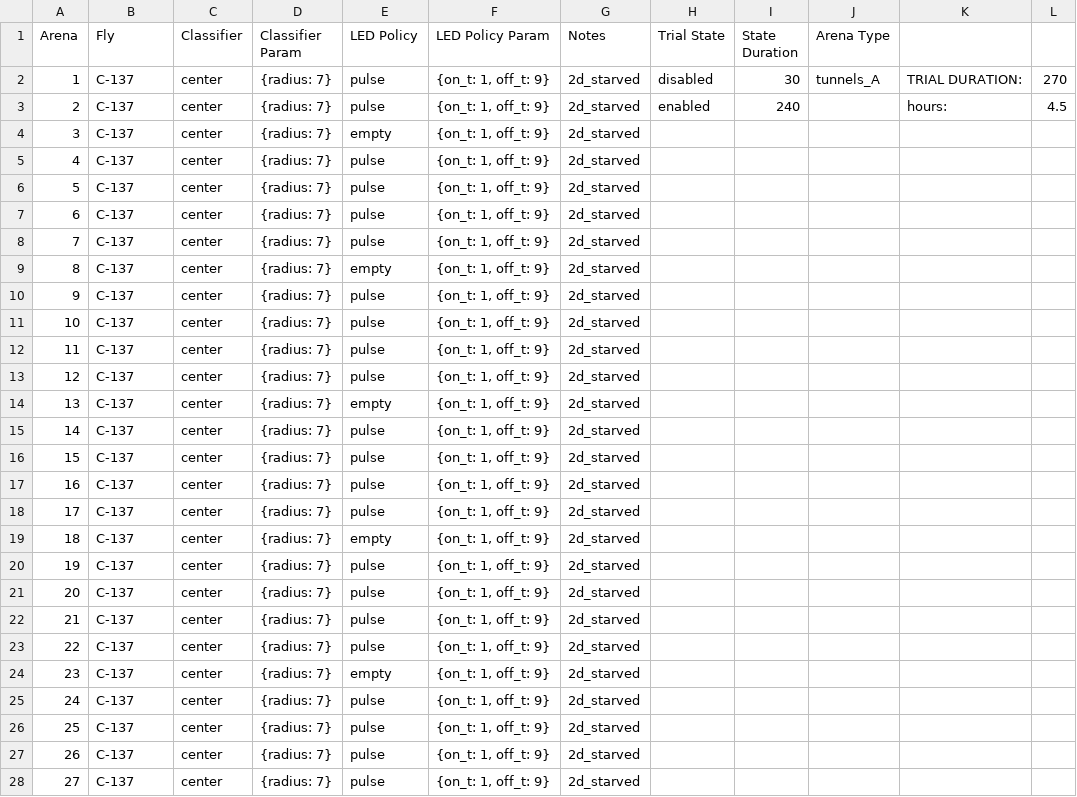
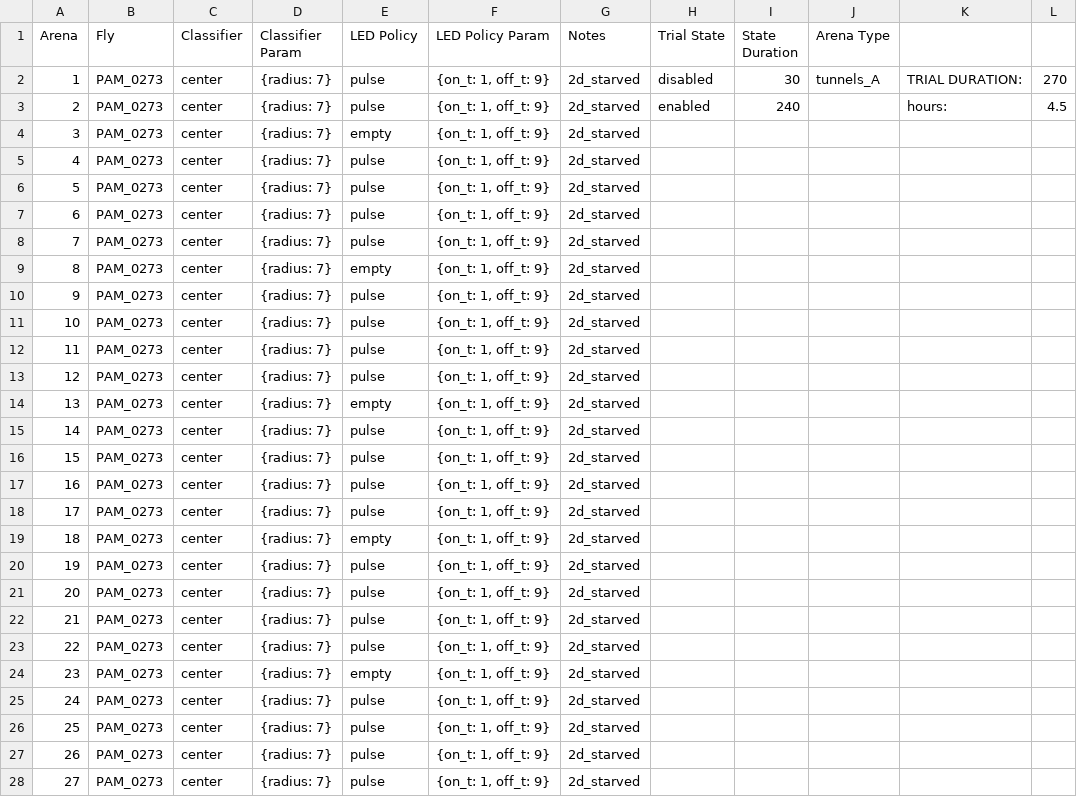
Before and after one commit to willdickson/puzzleboxes_launch, a CSV file: puzzleboxes_trial - center.csv, drawn as a sheet; only a part is shown; the diff covers the shown part only.

```diff
--- a/puzzleboxes_trial - center.csv
+++ b/puzzleboxes_trial - center.csv
@@ -1,28 +1,28 @@
 Arena,Fly,Classifier,Classifier Param,LED Policy,LED Policy Param,Notes,Trial State,State Duration,Arena Type,,
-1,C-137,center,{radius: 7},pulse,"{on_t: 1, off_t: 9}",2d_starved,disabled,30,tunnels_A,TRIAL DURATION:,270
-2,C-137,center,{radius: 7},pulse,"{on_t: 1, off_t: 9}",2d_starved,enabled,240,,hours:,4.5
-3,C-137,center,{radius: 7},empty,"{on_t: 1, off_t: 9}",2d_starved,,,,,
-4,C-137,center,{radius: 7},pulse,"{on_t: 1, off_t: 9}",2d_starved,,,,,
-5,C-137,center,{radius: 7},pulse,"{on_t: 1, off_t: 9}",2d_starved,,,,,
-6,C-137,center,{radius: 7},pulse,"{on_t: 1, off_t: 9}",2d_starved,,,,,
-7,C-137,center,{radius: 7},pulse,"{on_t: 1, off_t: 9}",2d_starved,,,,,
-8,C-137,center,{radius: 7},empty,"{on_t: 1, off_t: 9}",2d_starved,,,,,
-9,C-137,center,{radius: 7},pulse,"{on_t: 1, off_t: 9}",2d_starved,,,,,
-10,C-137,center,{radius: 7},pulse,"{on_t: 1, off_t: 9}",2d_starved,,,,,
-11,C-137,center,{radius: 7},pulse,"{on_t: 1, off_t: 9}",2d_starved,,,,,
-12,C-137,center,{radius: 7},pulse,"{on_t: 1, off_t: 9}",2d_starved,,,,,
-13,C-137,center,{radius: 7},empty,"{on_t: 1, off_t: 9}",2d_starved,,,,,
-14,C-137,center,{radius: 7},pulse,"{on_t: 1, off_t: 9}",2d_starved,,,,,
-15,C-137,center,{radius: 7},pulse,"{on_t: 1, off_t: 9}",2d_starved,,,,,
-16,C-137,center,{radius: 7},pulse,"{on_t: 1, off_t: 9}",2d_starved,,,,,
-17,C-137,center,{radius: 7},pulse,"{on_t: 1, off_t: 9}",2d_starved,,,,,
-18,C-137,center,{radius: 7},empty,"{on_t: 1, off_t: 9}",2d_starved,,,,,
-19,C-137,center,{radius: 7},pulse,"{on_t: 1, off_t: 9}",2d_starved,,,,,
-20,C-137,center,{radius: 7},pulse,"{on_t: 1, off_t: 9}",2d_starved,,,,,
-21,C-137,center,{radius: 7},pulse,"{on_t: 1, off_t: 9}",2d_starved,,,,,
-22,C-137,center,{radius: 7},pulse,"{on_t: 1, off_t: 9}",2d_starved,,,,,
-23,C-137,center,{radius: 7},empty,"{on_t: 1, off_t: 9}",2d_starved,,,,,
-24,C-137,center,{radius: 7},pulse,"{on_t: 1, off_t: 9}",2d_starved,,,,,
-25,C-137,center,{radius: 7},pulse,"{on_t: 1, off_t: 9}",2d_starved,,,,,
-26,C-137,center,{radius: 7},pulse,"{on_t: 1, off_t: 9}",2d_starved,,,,,
-27,C-137,center,{radius: 7},pulse,"{on_t: 1, off_t: 9}",2d_starved,,,,,
+1,PAM_0273,center,{radius: 7},pulse,"{on_t: 1, off_t: 9}",2d_starved,disabled,30,tunnels_A,TRIAL DURATION:,270
+2,PAM_0273,center,{radius: 7},pulse,"{on_t: 1, off_t: 9}",2d_starved,enabled,240,,hours:,4.5
+3,PAM_0273,center,{radius: 7},empty,"{on_t: 1, off_t: 9}",2d_starved,,,,,
+4,PAM_0273,center,{radius: 7},pulse,"{on_t: 1, off_t: 9}",2d_starved,,,,,
+5,PAM_0273,center,{radius: 7},pulse,"{on_t: 1, off_t: 9}",2d_starved,,,,,
+6,PAM_0273,center,{radius: 7},pulse,"{on_t: 1, off_t: 9}",2d_starved,,,,,
+7,PAM_0273,center,{radius: 7},pulse,"{on_t: 1, off_t: 9}",2d_starved,,,,,
+8,PAM_0273,center,{radius: 7},empty,"{on_t: 1, off_t: 9}",2d_starved,,,,,
+9,PAM_0273,center,{radius: 7},pulse,"{on_t: 1, off_t: 9}",2d_starved,,,,,
+10,PAM_0273,center,{radius: 7},pulse,"{on_t: 1, off_t: 9}",2d_starved,,,,,
+11,PAM_0273,center,{radius: 7},pulse,"{on_t: 1, off_t: 9}",2d_starved,,,,,
+12,PAM_0273,center,{radius: 7},pulse,"{on_t: 1, off_t: 9}",2d_starved,,,,,
+13,PAM_0273,center,{radius: 7},empty,"{on_t: 1, off_t: 9}",2d_starved,,,,,
+14,PAM_0273,center,{radius: 7},pulse,"{on_t: 1, off_t: 9}",2d_starved,,,,,
+15,PAM_0273,center,{radius: 7},pulse,"{on_t: 1, off_t: 9}",2d_starved,,,,,
+16,PAM_0273,center,{radius: 7},pulse,"{on_t: 1, off_t: 9}",2d_starved,,,,,
+17,PAM_0273,center,{radius: 7},pulse,"{on_t: 1, off_t: 9}",2d_starved,,,,,
+18,PAM_0273,center,{radius: 7},empty,"{on_t: 1, off_t: 9}",2d_starved,,,,,
+19,PAM_0273,center,{radius: 7},pulse,"{on_t: 1, off_t: 9}",2d_starved,,,,,
+20,PAM_0273,center,{radius: 7},pulse,"{on_t: 1, off_t: 9}",2d_starved,,,,,
+21,PAM_0273,center,{radius: 7},pulse,"{on_t: 1, off_t: 9}",2d_starved,,,,,
+22,PAM_0273,center,{radius: 7},pulse,"{on_t: 1, off_t: 9}",2d_starved,,,,,
+23,PAM_0273,center,{radius: 7},empty,"{on_t: 1, off_t: 9}",2d_starved,,,,,
+24,PAM_0273,center,{radius: 7},pulse,"{on_t: 1, off_t: 9}",2d_starved,,,,,
+25,PAM_0273,center,{radius: 7},pulse,"{on_t: 1, off_t: 9}",2d_starved,,,,,
+26,PAM_0273,center,{radius: 7},pulse,"{on_t: 1, off_t: 9}",2d_starved,,,,,
+27,PAM_0273,center,{radius: 7},pulse,"{on_t: 1, off_t: 9}",2d_starved,,,,,
```
Also changed, not shown: 8 edited cells elsewhere in this file, puzzleboxes_trial - single_ficfruit.csv, 9 other files.
